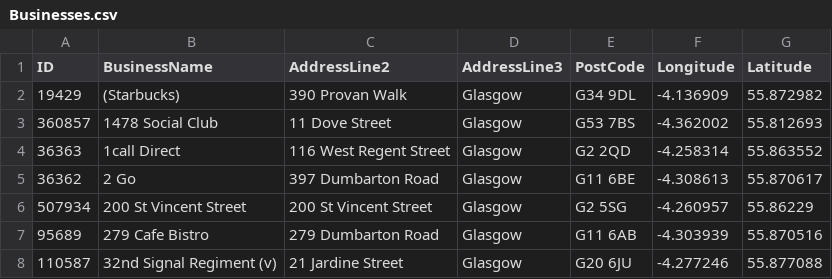
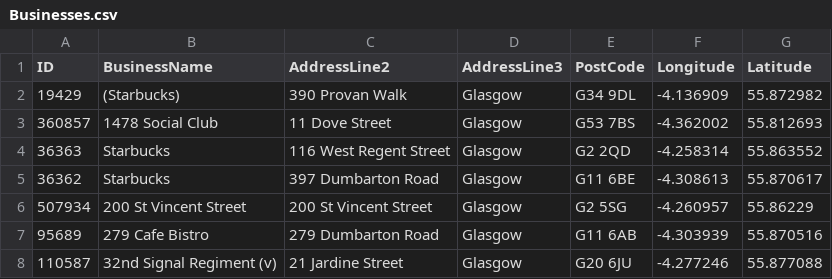
Before and after one commit to KaminarisKonstantinos/simple-bash-file-editor, a CSV file: Businesses.csv, drawn as a sheet; only a part is shown.

```diff
--- a/Businesses.csv
+++ b/Businesses.csv
@@ -3,4 +3,4 @@ ID,BusinessName,AddressLine2,AddressLine3,PostCode,Longitude,Latitude
 360857,1478 Social Club,11 Dove Street,Glasgow,G53 7BS,-4.362002,55.812693
-36363,1call Direct,116 West Regent Street,Glasgow,G2 2QD,-4.258314,55.863552
-36362,2 Go,397 Dumbarton Road,Glasgow,G11 6BE,-4.308613,55.870617
+36363,Starbucks,116 West Regent Street,Glasgow,G2 2QD,-4.258314,55.863552
+36362,Starbucks,397 Dumbarton Road,Glasgow,G11 6BE,-4.308613,55.870617
 507934,200 St Vincent Street,200 St Vincent Street,Glasgow,G2 5SG,-4.260957,55.86229
```
Also changed, not shown: 3 other files.
